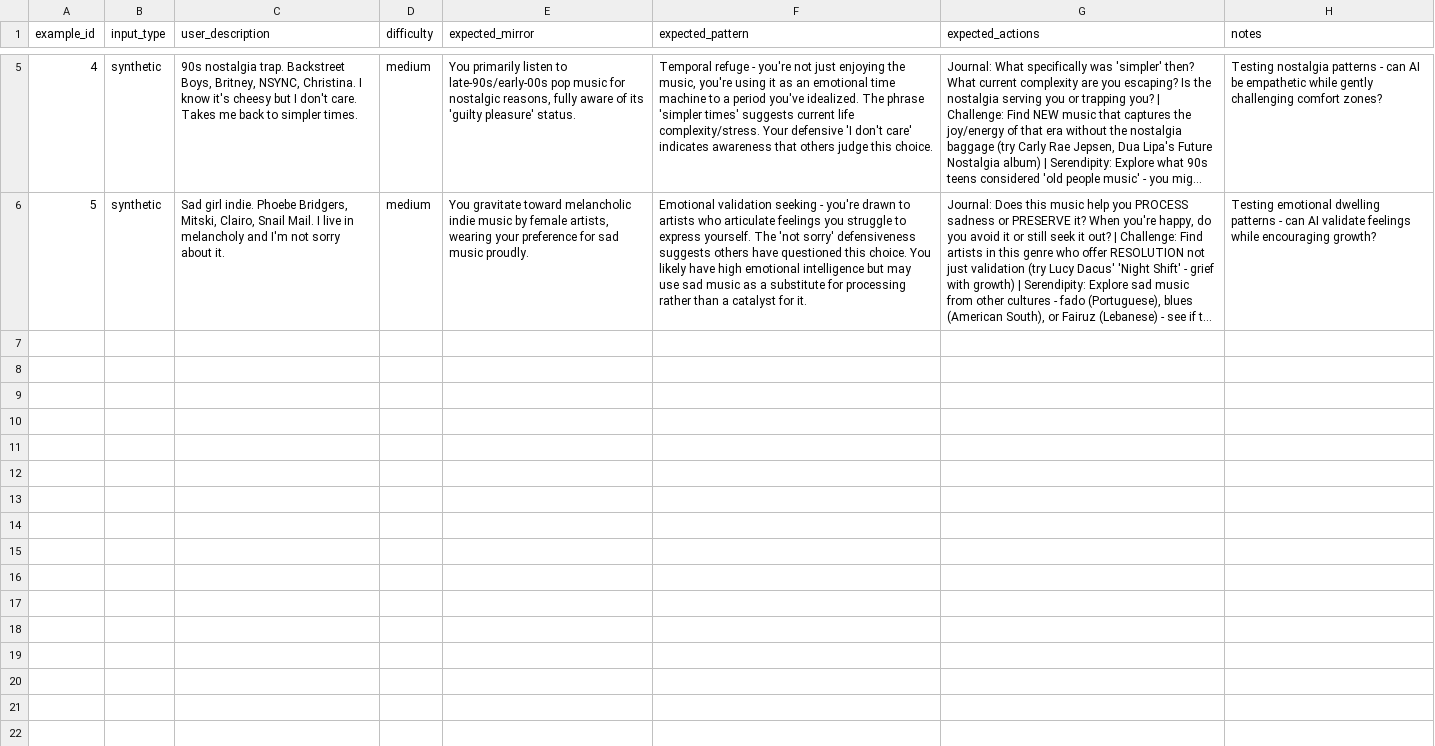
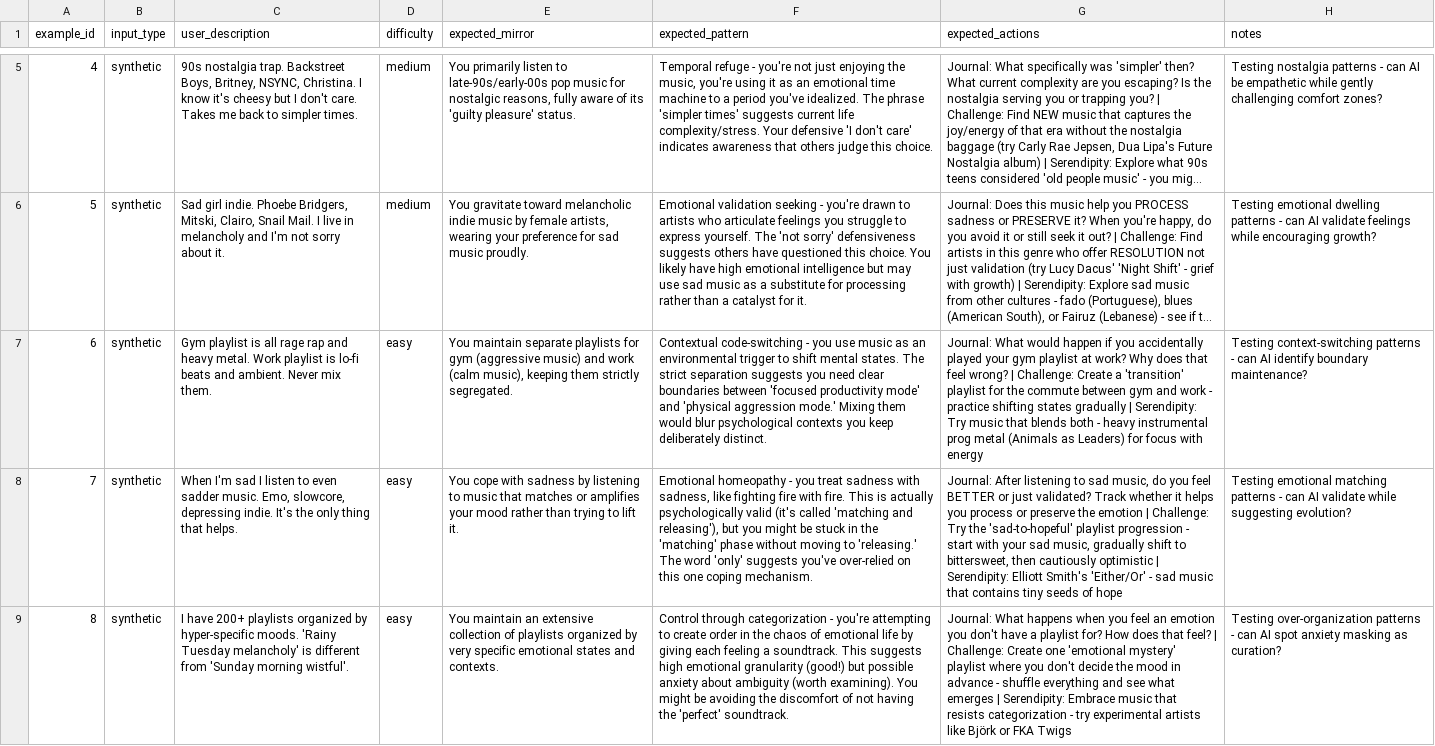
Before and after one commit to nishandi/playlist-psychologist, a CSV file: data/eval_dataset.csv, drawn as a sheet; only a part is shown, gaps mark what is left out; long unchanged cells end in …; the diff covers the shown part only; the diff names each change by its address in the sheet, - before the commit and + after, or states it on an @@ line.

Commit message:
Update eval_dataset.csv with new synthetic entries

```diff
--- a/data/eval_dataset.csv
+++ b/data/eval_dataset.csv
+row 7: 6 | synthetic | Gym playlist is all rage rap and heavy metal. Work playlist is lo-fi beats and ambient. Never mix them. | easy | You maintain separate playlists for gym (aggressive music) and work (calm music), keeping them strictly segregated. | Contextual code-switching - you use music as an environmental trigger to shift mental states. The strict separation suggests you need clear boundaries between 'focused productivity mode' and 'physical aggression mode.' Mixing them would blur psychological contexts you keep deliberately distinct. | Journal: What would happen if you accidentally played your gym playlist at work? Why does that feel wrong? | Challenge: Create a 'transition' playlist for the commute between gym and work - practice shifting states gradually | Serendipity: Try music that blends both - heavy instrumental prog metal (Animals as Leaders) for focus with energy | Testing context-switching patterns - can AI identify boundary maintenance?
+row 8: 7 | synthetic | When I'm sad I listen to even sadder music. Emo, slowcore, depressing indie. It's the only thing that helps. | easy | You cope with sadness by listening to music that matches or amplifies your mood rather than trying to lift it. | Emotional homeopathy - you treat sadness with sadness, like fighting fire with fire. This is actually psychologically valid (it's called 'matching and releasing'), but you might be stuck in the 'matching' phase without moving to 'releasing.' The word 'only' suggests you've over-relied on this one coping mechanism. | Journal: After listening to sad music, do you feel BETTER or just validated? Track whether it helps you process or preserve the emotion | Challenge: Try the 'sad-to-hopeful' playlist progression - start with your sad music, gradually shift to bittersweet, then cautiously optimistic | Serendipity: Elliott Smith's 'Either/Or' - sad music that contains tiny seeds of hope | Testing emotional matching patterns - can AI validate while suggesting evolution?
+row 9: 8 | synthetic | I have 200+ playlists organized by hyper-specific moods. 'Rainy Tuesday melancholy' is different from 'Sunday morning wistful'. | easy | You maintain an extensive collection of playlists organized by very specific emotional states and contexts. | Control through categorization - you're attempting to create order in the chaos of emotional life by giving each feeling a soundtrack. This suggests high emotional granularity (good!) but possible anxiety about ambiguity (worth examining). You might be avoiding the discomfort of not having the 'perfect' soundtrack. | Journal: What happens when you feel an emotion you don't have a playlist for? How does that feel? | Challenge: Create one 'emotional mystery' playlist where you don't decide the mood in advance - shuffle everything and see what emerges | Serendipity: Embrace music that resists categorization - try experimental artists like Björk or FKA Twigs | Testing over-organization patterns - can AI spot anxiety masking as curation?
```
Also changed, not shown: 2 added rows elsewhere in this file.
